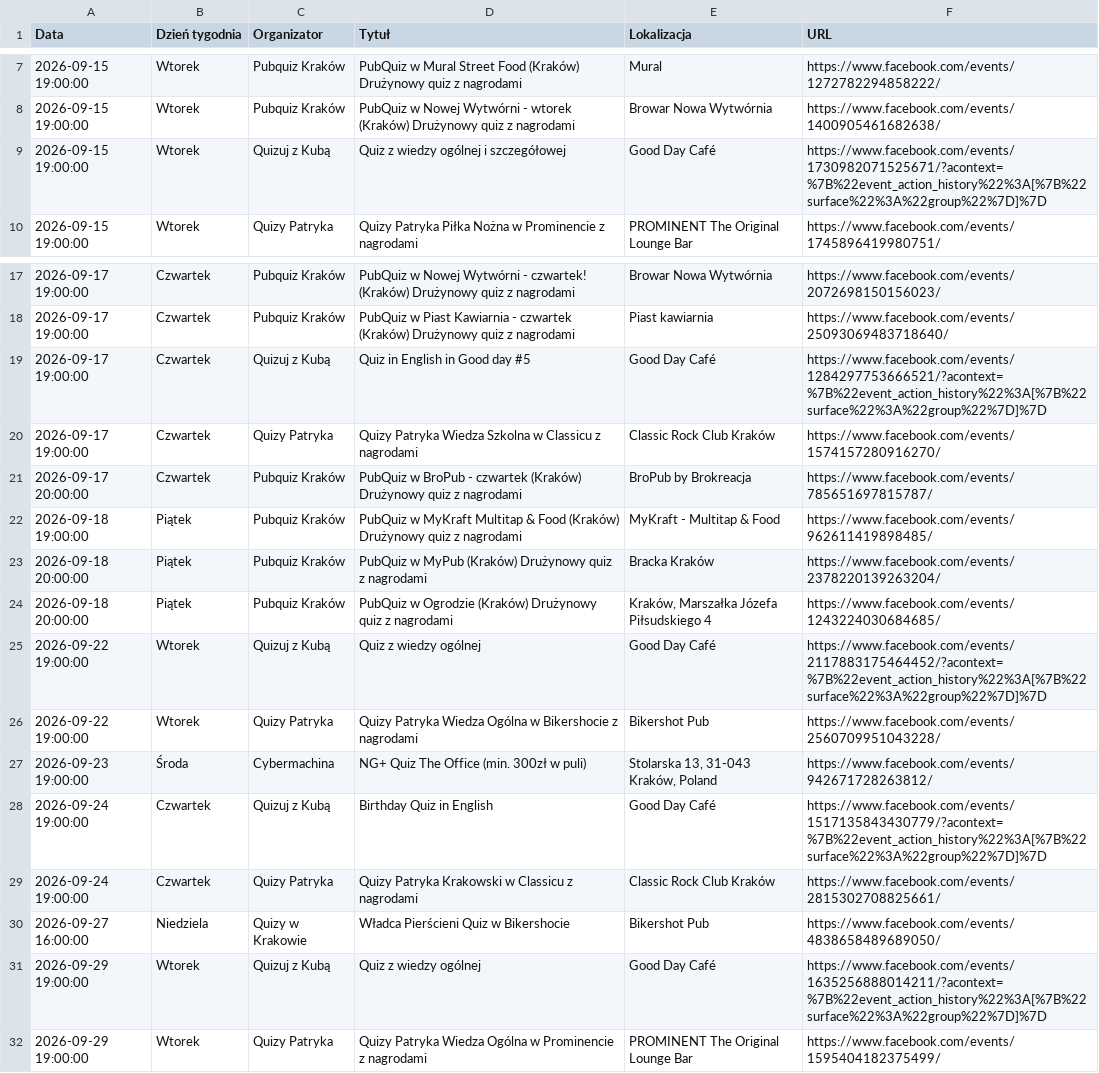
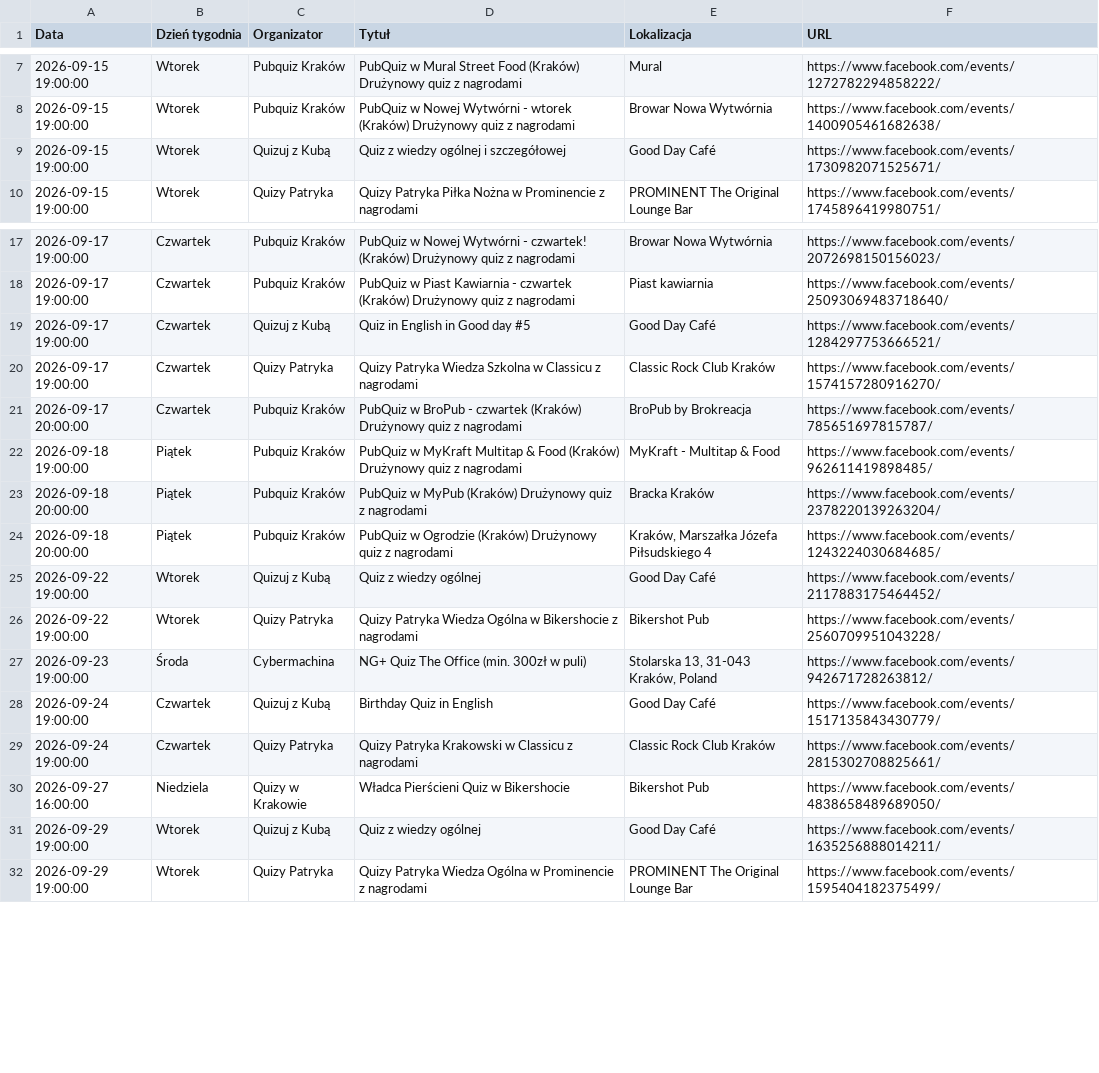
Before and after one commit to jwnuk/quiz_finder, a CSV file: events.csv, drawn as a sheet; only a part is shown, gaps mark what is left out.

Commit message:
Simplify event url

```diff
--- a/events.csv
+++ b/events.csv
@@ -8,3 +8,3 @@ Data,Dzień tygodnia,Organizator,Tytuł,Lokalizacja,URL
 2026-09-15 19:00:00,Wtorek,Pubquiz Kraków,PubQuiz w Nowej Wytwórni - wtorek (Kraków) Drużynowy quiz z nagrodami,Browar Nowa Wytwórnia,https://www.facebook.com/events/1400905461682638/
-2026-09-15 19:00:00,Wtorek,Quizuj z Kubą,Quiz z wiedzy ogólnej i szczegółowej,Good Day Café,https://www.facebook.com/events/1730982071525671/?acontext=%7B%22event_action_history%22%3A[%7B%22surface%22%3A%22group%22%7D]%7D
+2026-09-15 19:00:00,Wtorek,Quizuj z Kubą,Quiz z wiedzy ogólnej i szczegółowej,Good Day Café,https://www.facebook.com/events/1730982071525671/
 2026-09-15 19:00:00,Wtorek,Quizy Patryka,Quizy Patryka Piłka Nożna w Prominencie z nagrodami,PROMINENT The Original Lounge Bar,https://www.facebook.com/events/1745896419980751/
@@ -18,3 +18,3 @@ Data,Dzień tygodnia,Organizator,Tytuł,Lokalizacja,URL
 2026-09-17 19:00:00,Czwartek,Pubquiz Kraków,PubQuiz w Piast Kawiarnia - czwartek (Kraków) Drużynowy quiz z nagrodami,Piast kawiarnia,https://www.facebook.com/events/25093069483718640/
-2026-09-17 19:00:00,Czwartek,Quizuj z Kubą,Quiz in English in Good day #5,Good Day Café,https://www.facebook.com/events/1284297753666521/?acontext=%7B%22event_action_history%22%3A[%7B%22surface%22%3A%22group%22%7D]%7D
+2026-09-17 19:00:00,Czwartek,Quizuj z Kubą,Quiz in English in Good day #5,Good Day Café,https://www.facebook.com/events/1284297753666521/
 2026-09-17 19:00:00,Czwartek,Quizy Patryka,Quizy Patryka Wiedza Szkolna w Classicu z nagrodami,Classic Rock Club Kraków,https://www.facebook.com/events/1574157280916270/
@@ -24,9 +24,9 @@ Data,Dzień tygodnia,Organizator,Tytuł,Lokalizacja,URL
 2026-09-18 20:00:00,Piątek,Pubquiz Kraków,PubQuiz w Ogrodzie (Kraków) Drużynowy quiz z nagrodami,"Kraków, Marszałka Józefa Piłsudskiego 4",https://www.facebook.com/events/1243224030684685/
-2026-09-22 19:00:00,Wtorek,Quizuj z Kubą,Quiz z wiedzy ogólnej,Good Day Café,https://www.facebook.com/events/2117883175464452/?acontext=%7B%22event_action_history%22%3A[%7B%22surface%22%3A%22group%22%7D]%7D
+2026-09-22 19:00:00,Wtorek,Quizuj z Kubą,Quiz z wiedzy ogólnej,Good Day Café,https://www.facebook.com/events/2117883175464452/
 2026-09-22 19:00:00,Wtorek,Quizy Patryka,Quizy Patryka Wiedza Ogólna w Bikershocie z nagrodami,Bikershot Pub,https://www.facebook.com/events/2560709951043228/
 2026-09-23 19:00:00,Środa,Cybermachina,NG+ Quiz The Office (min. 300zł w puli),"Stolarska 13, 31-043 Kraków, Poland",https://www.facebook.com/events/942671728263812/
-2026-09-24 19:00:00,Czwartek,Quizuj z Kubą,Birthday Quiz in English,Good Day Café,https://www.facebook.com/events/1517135843430779/?acontext=%7B%22event_action_history%22%3A[%7B%22surface%22%3A%22group%22%7D]%7D
+2026-09-24 19:00:00,Czwartek,Quizuj z Kubą,Birthday Quiz in English,Good Day Café,https://www.facebook.com/events/1517135843430779/
 2026-09-24 19:00:00,Czwartek,Quizy Patryka,Quizy Patryka Krakowski w Classicu z nagrodami,Classic Rock Club Kraków,https://www.facebook.com/events/2815302708825661/
 2026-09-27 16:00:00,Niedziela,Quizy w Krakowie,Władca Pierścieni Quiz w Bikershocie,Bikershot Pub,https://www.facebook.com/events/4838658489689050/
-2026-09-29 19:00:00,Wtorek,Quizuj z Kubą,Quiz z wiedzy ogólnej,Good Day Café,https://www.facebook.com/events/1635256888014211/?acontext=%7B%22event_action_history%22%3A[%7B%22surface%22%3A%22group%22%7D]%7D
+2026-09-29 19:00:00,Wtorek,Quizuj z Kubą,Quiz z wiedzy ogólnej,Good Day Café,https://www.facebook.com/events/1635256888014211/
 2026-09-29 19:00:00,Wtorek,Quizy Patryka,Quizy Patryka Wiedza Ogólna w Prominencie z nagrodami,PROMINENT The Original Lounge Bar,https://www.facebook.com/events/1595404182375499/
```
Also changed, not shown: 1 other file.
